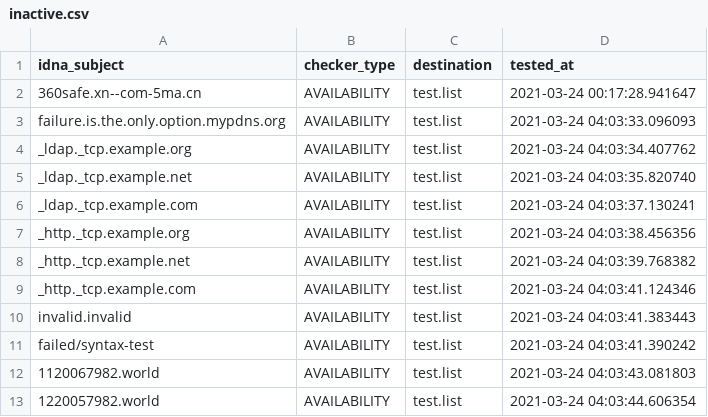
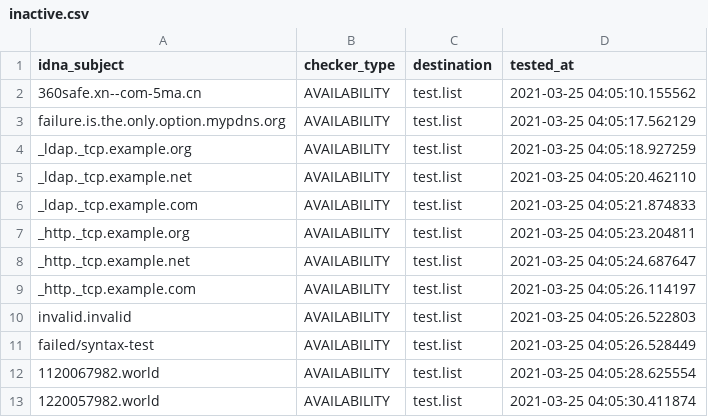
Before and after one commit to PyFunceble/ci_test, a CSV file: .pyfunceble/inactive.csv, drawn as a sheet.

```diff
--- a/.pyfunceble/inactive.csv
+++ b/.pyfunceble/inactive.csv
@@ -1,13 +1,13 @@
 idna_subject,checker_type,destination,tested_at
-360safe.xn--com-5ma.cn,AVAILABILITY,test.list,2021-03-24 00:17:28.941647
-failure.is.the.only.option.mypdns.org,AVAILABILITY,test.list,2021-03-24 04:03:33.096093
-_ldap._tcp.example.org,AVAILABILITY,test.list,2021-03-24 04:03:34.407762
-_ldap._tcp.example.net,AVAILABILITY,test.list,2021-03-24 04:03:35.820740
-_ldap._tcp.example.com,AVAILABILITY,test.list,2021-03-24 04:03:37.130241
-_http._tcp.example.org,AVAILABILITY,test.list,2021-03-24 04:03:38.456356
-_http._tcp.example.net,AVAILABILITY,test.list,2021-03-24 04:03:39.768382
-_http._tcp.example.com,AVAILABILITY,test.list,2021-03-24 04:03:41.124346
-invalid.invalid,AVAILABILITY,test.list,2021-03-24 04:03:41.383443
-failed/syntax-test,AVAILABILITY,test.list,2021-03-24 04:03:41.390242
-1120067982.world,AVAILABILITY,test.list,2021-03-24 04:03:43.081803
-1220057982.world,AVAILABILITY,test.list,2021-03-24 04:03:44.606354
+360safe.xn--com-5ma.cn,AVAILABILITY,test.list,2021-03-25 04:05:10.155562
+failure.is.the.only.option.mypdns.org,AVAILABILITY,test.list,2021-03-25 04:05:17.562129
+_ldap._tcp.example.org,AVAILABILITY,test.list,2021-03-25 04:05:18.927259
+_ldap._tcp.example.net,AVAILABILITY,test.list,2021-03-25 04:05:20.462110
+_ldap._tcp.example.com,AVAILABILITY,test.list,2021-03-25 04:05:21.874833
+_http._tcp.example.org,AVAILABILITY,test.list,2021-03-25 04:05:23.204811
+_http._tcp.example.net,AVAILABILITY,test.list,2021-03-25 04:05:24.687647
+_http._tcp.example.com,AVAILABILITY,test.list,2021-03-25 04:05:26.114197
+invalid.invalid,AVAILABILITY,test.list,2021-03-25 04:05:26.522803
+failed/syntax-test,AVAILABILITY,test.list,2021-03-25 04:05:26.528449
+1120067982.world,AVAILABILITY,test.list,2021-03-25 04:05:28.625554
+1220057982.world,AVAILABILITY,test.list,2021-03-25 04:05:30.411874
```
Also changed, not shown: 5 other files.
